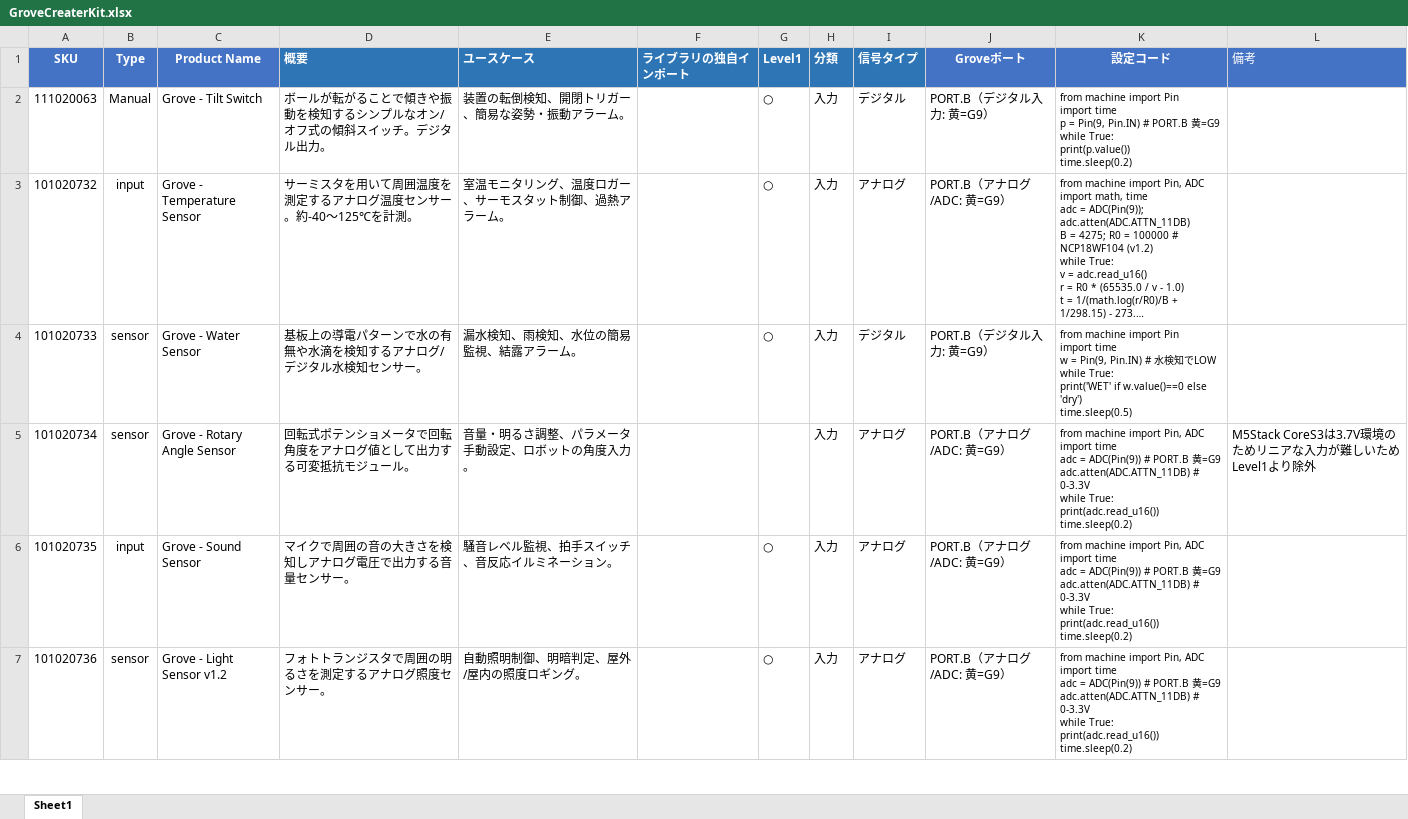
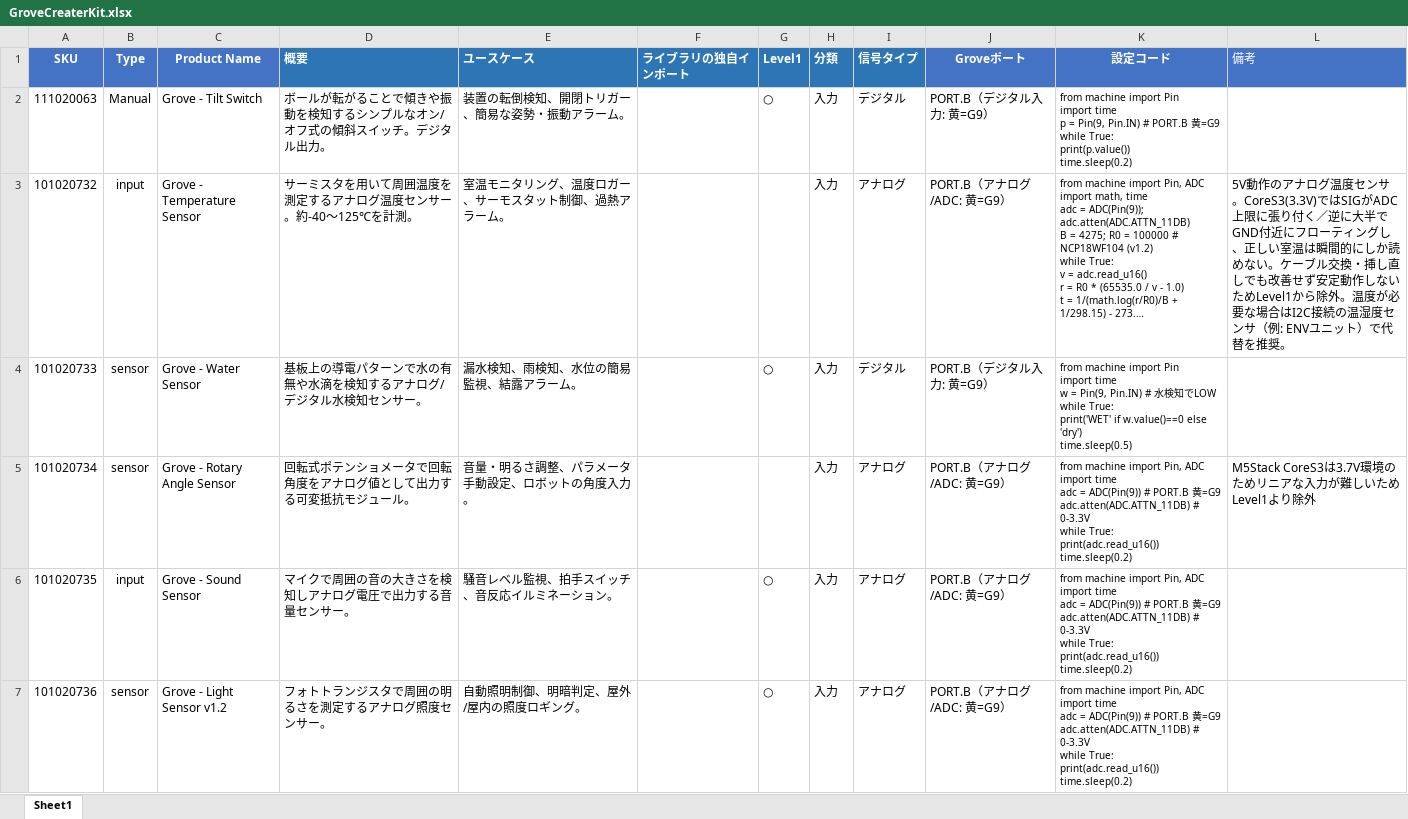
Before and after one commit to kzw1717/cores3mptoolkit, an Excel workbook: GroveCreaterKit.xlsx, sheet Sheet1, drawn as a sheet; only a part is shown; long unchanged cells end in …; values as stored, in another font and other column widths than the file's, no borders; the diff covers the shown part only; the diff names each change by its address in the sheet, - before the commit and + after, or states it on an @@ line.

```diff
--- a/GroveCreaterKit.xlsx (sheet Sheet1)
+++ b/GroveCreaterKit.xlsx (sheet Sheet1)
-G3 (Level1): ○
+G3 (Level1): (empty)
-L3 (備考): (empty)
+L3 (備考): 5V動作のアナログ温度センサ。CoreS3(3.3V)ではSIGがADC上限に張り付く／逆に大半でGND付近にフローティングし、正しい室温は瞬間的にしか読めない。ケーブル交換・挿し直しでも改善せず安定動作しないためLevel1から除外。温度が必要な場合はI2C接続の温湿度センサ（例: ENVユニット）で代替を推奨。
```
Also changed, not shown: 2 edited cells elsewhere in this sheet, 1 other file.
